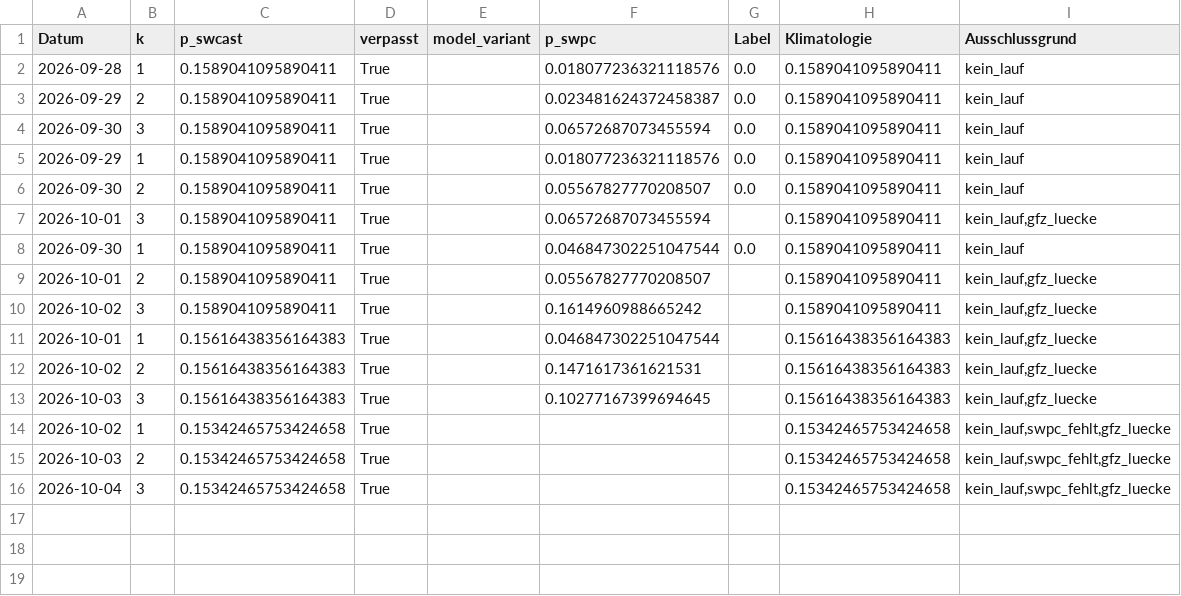
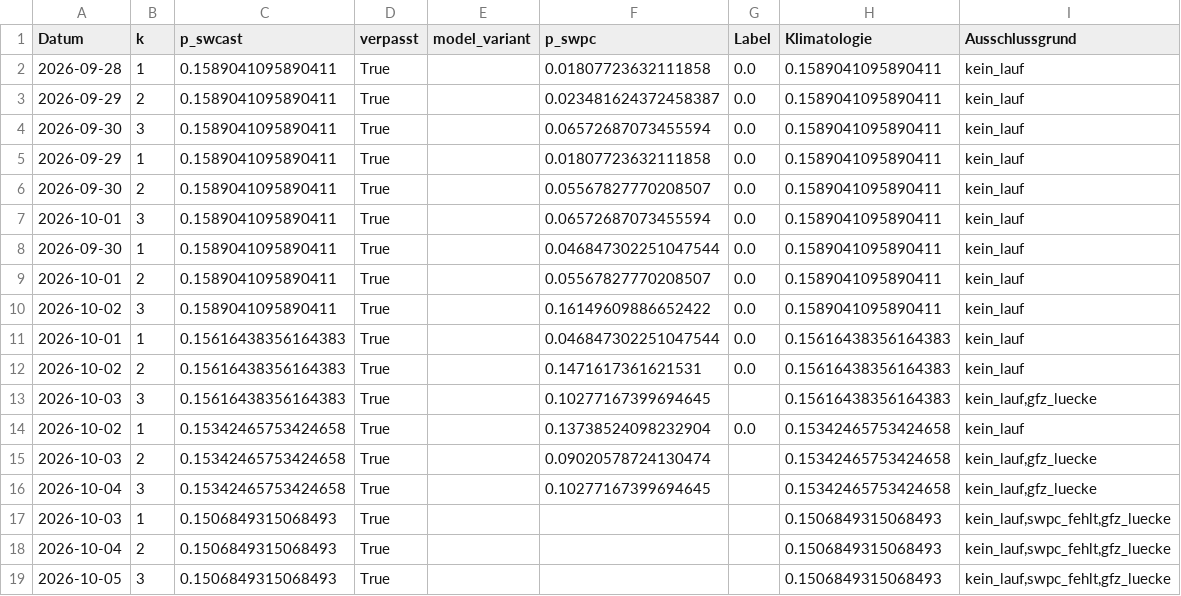
Before and after one commit to Script-hpp/swcast, a CSV file: reports/live_evaluation.csv, drawn as a sheet.

```diff
--- a/reports/live_evaluation.csv
+++ b/reports/live_evaluation.csv
@@ -1,16 +1,19 @@
 Datum,k,p_swcast,verpasst,model_variant,p_swpc,Label,Klimatologie,Ausschlussgrund
-2026-09-28,1,0.1589041095890411,True,,0.018077236321118576,0.0,0.1589041095890411,kein_lauf
+2026-09-28,1,0.1589041095890411,True,,0.01807723632111858,0.0,0.1589041095890411,kein_lauf
 2026-09-29,2,0.1589041095890411,True,,0.023481624372458387,0.0,0.1589041095890411,kein_lauf
 2026-09-30,3,0.1589041095890411,True,,0.06572687073455594,0.0,0.1589041095890411,kein_lauf
-2026-09-29,1,0.1589041095890411,True,,0.018077236321118576,0.0,0.1589041095890411,kein_lauf
+2026-09-29,1,0.1589041095890411,True,,0.01807723632111858,0.0,0.1589041095890411,kein_lauf
 2026-09-30,2,0.1589041095890411,True,,0.05567827770208507,0.0,0.1589041095890411,kein_lauf
-2026-10-01,3,0.1589041095890411,True,,0.06572687073455594,,0.1589041095890411,"kein_lauf,gfz_luecke"
+2026-10-01,3,0.1589041095890411,True,,0.06572687073455594,0.0,0.1589041095890411,kein_lauf
 2026-09-30,1,0.1589041095890411,True,,0.046847302251047544,0.0,0.1589041095890411,kein_lauf
-2026-10-01,2,0.1589041095890411,True,,0.05567827770208507,,0.1589041095890411,"kein_lauf,gfz_luecke"
-2026-10-02,3,0.1589041095890411,True,,0.1614960988665242,,0.1589041095890411,"kein_lauf,gfz_luecke"
-2026-10-01,1,0.15616438356164383,True,,0.046847302251047544,,0.15616438356164383,"kein_lauf,gfz_luecke"
-2026-10-02,2,0.15616438356164383,True,,0.1471617361621531,,0.15616438356164383,"kein_lauf,gfz_luecke"
+2026-10-01,2,0.1589041095890411,True,,0.05567827770208507,0.0,0.1589041095890411,kein_lauf
+2026-10-02,3,0.1589041095890411,True,,0.16149609886652422,0.0,0.1589041095890411,kein_lauf
+2026-10-01,1,0.15616438356164383,True,,0.046847302251047544,0.0,0.15616438356164383,kein_lauf
+2026-10-02,2,0.15616438356164383,True,,0.1471617361621531,0.0,0.15616438356164383,kein_lauf
 2026-10-03,3,0.15616438356164383,True,,0.10277167399694645,,0.15616438356164383,"kein_lauf,gfz_luecke"
-2026-10-02,1,0.15342465753424658,True,,,,0.15342465753424658,"kein_lauf,swpc_fehlt,gfz_luecke"
-2026-10-03,2,0.15342465753424658,True,,,,0.15342465753424658,"kein_lauf,swpc_fehlt,gfz_luecke"
-2026-10-04,3,0.15342465753424658,True,,,,0.15342465753424658,"kein_lauf,swpc_fehlt,gfz_luecke"
+2026-10-02,1,0.15342465753424658,True,,0.13738524098232904,0.0,0.15342465753424658,kein_lauf
+2026-10-03,2,0.15342465753424658,True,,0.09020578724130474,,0.15342465753424658,"kein_lauf,gfz_luecke"
+2026-10-04,3,0.15342465753424658,True,,0.10277167399694645,,0.15342465753424658,"kein_lauf,gfz_luecke"
+2026-10-03,1,0.1506849315068493,True,,,,0.1506849315068493,"kein_lauf,swpc_fehlt,gfz_luecke"
+2026-10-04,2,0.1506849315068493,True,,,,0.1506849315068493,"kein_lauf,swpc_fehlt,gfz_luecke"
+2026-10-05,3,0.1506849315068493,True,,,,0.1506849315068493,"kein_lauf,swpc_fehlt,gfz_luecke"
```
Also changed, not shown: 46 other files.
